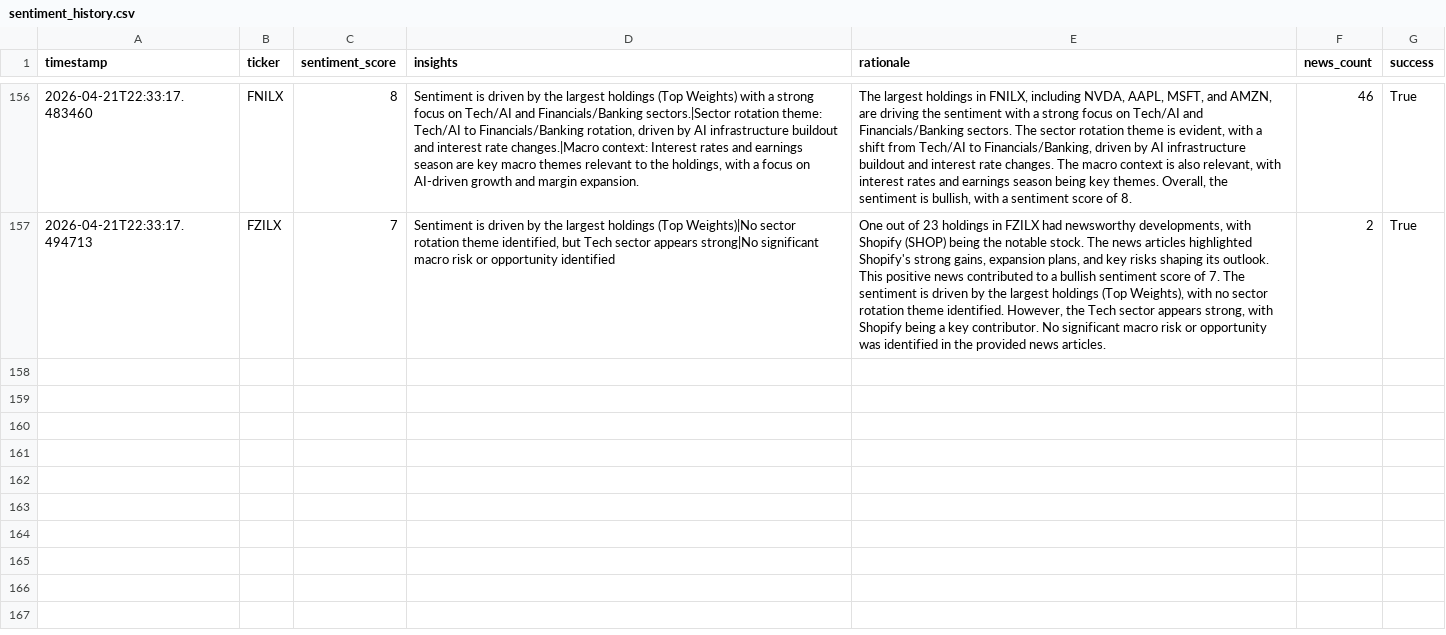
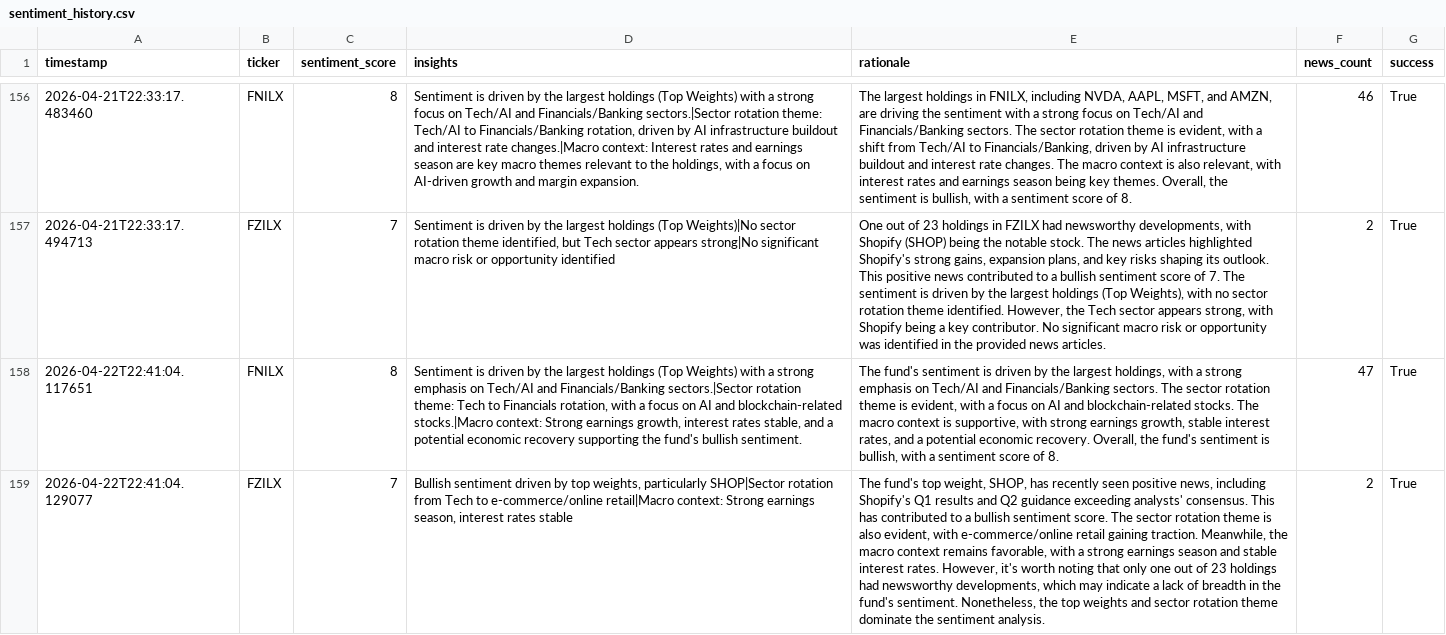
Before and after one commit to Apex1441/CloseNotice, a CSV file: data/sentiment_history.csv, drawn as a sheet; only a part is shown, gaps mark what is left out; the diff names each change by its address in the sheet, - before the commit and + after, or states it on an @@ line.

```diff
--- a/data/sentiment_history.csv
+++ b/data/sentiment_history.csv
+row 158: 2026-04-22T22:41:04.117651 | FNILX | 8 | Sentiment is driven by the largest holdings (Top Weights) with a strong emphasis on Tech/AI and Financials/Banking sectors.|Sector rotation theme: Tech to Financials rotation, with a focus on AI and blockchain-related stocks.|Macro context: Strong earnings growth, interest rates stable, and a potential economic recovery supporting the fund's bullish sentiment. | The fund's sentiment is driven by the largest holdings, with a strong emphasis on Tech/AI and Financials/Banking sectors. The sector rotation theme is evident, with a focus on AI and blockchain-related stocks. The macro context is supportive, with strong earnings growth, stable interest rates, and a potential economic recovery. Overall, the fund's sentiment is bullish, with a sentiment score of 8. | 47 | True
+row 159: 2026-04-22T22:41:04.129077 | FZILX | 7 | Bullish sentiment driven by top weights, particularly SHOP|Sector rotation from Tech to e-commerce/online retail|Macro context: Strong earnings season, interest rates stable | The fund's top weight, SHOP, has recently seen positive news, including Shopify's Q1 results and Q2 guidance exceeding analysts' consensus. This has contributed to a bullish sentiment score. The sector rotation theme is also evident, with e-commerce/online retail gaining traction. Meanwhile, the macro context remains favorable, with a strong earnings season and stable interest rates. However, it's worth noting that only one out of 23 holdings had newsworthy developments, which may indicate a lack of breadth in the fund's sentiment. Nonetheless, the top weights and sector rotation theme dominate the sentiment analysis. | 2 | True
```
